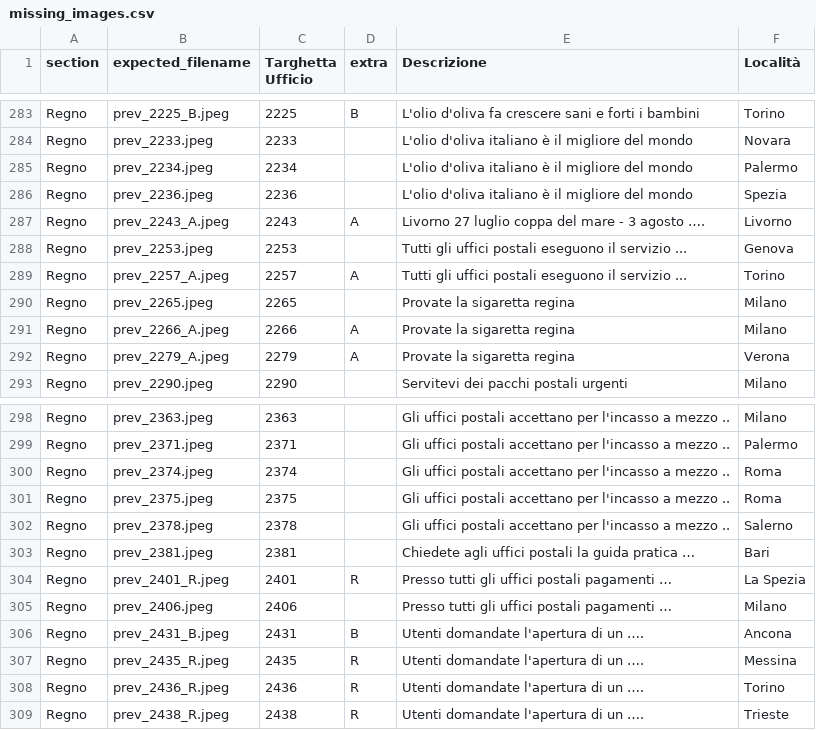
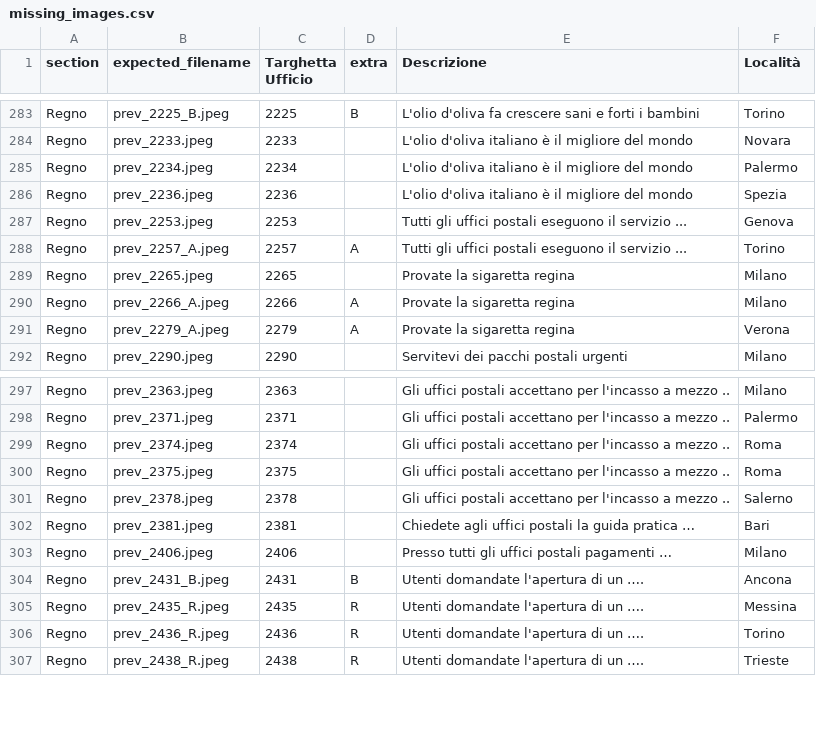
Before and after one commit to francyphil/francyphil.github.io, a CSV file: missing_images.csv, drawn as a sheet; only a part is shown, gaps mark what is left out.

Commit message:
fix immagini livorno 1930 e aggiunta nuova aggiornato statistiche

```diff
--- a/missing_images.csv
+++ b/missing_images.csv
@@ -286,3 +286,2 @@ Regno,prev_2234.jpeg,2234,,L'olio d'oliva italiano è il migliore del mondo,Pale
 Regno,prev_2236.jpeg,2236,,L'olio d'oliva italiano è il migliore del mondo,Spezia
-Regno,prev_2243_A.jpeg,2243,A,Livorno 27 luglio coppa del mare - 3 agosto ….,Livorno
 Regno,prev_2253.jpeg,2253,,Tutti gli uffici postali eseguono il servizio ...,Genova
@@ -303,3 +302,2 @@ Regno,prev_2378.jpeg,2378,,Gli uffici postali accettano per l'incasso a mezzo ..
 Regno,prev_2381.jpeg,2381,,Chiedete agli uffici postali la guida pratica …,Bari
-Regno,prev_2401_R.jpeg,2401,R,Presso tutti gli uffici postali pagamenti …,La Spezia
 Regno,prev_2406.jpeg,2406,,Presso tutti gli uffici postali pagamenti …,Milano
```
Also changed, not shown: 4 other files.
